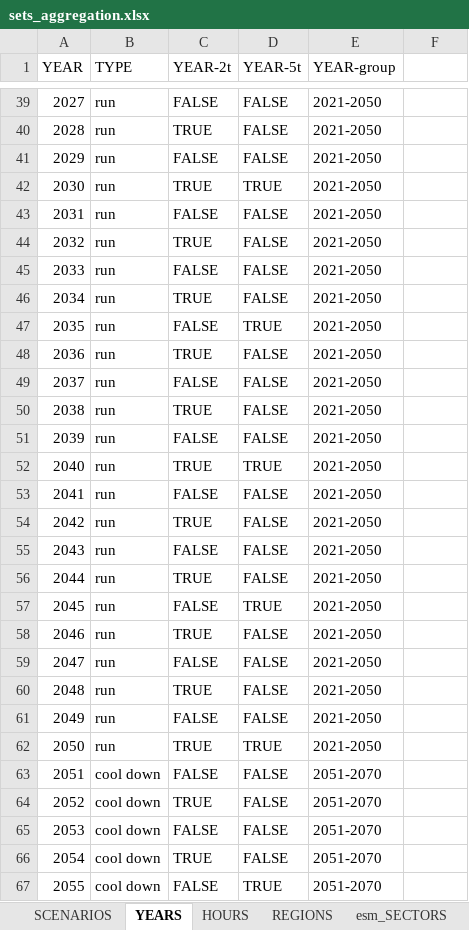
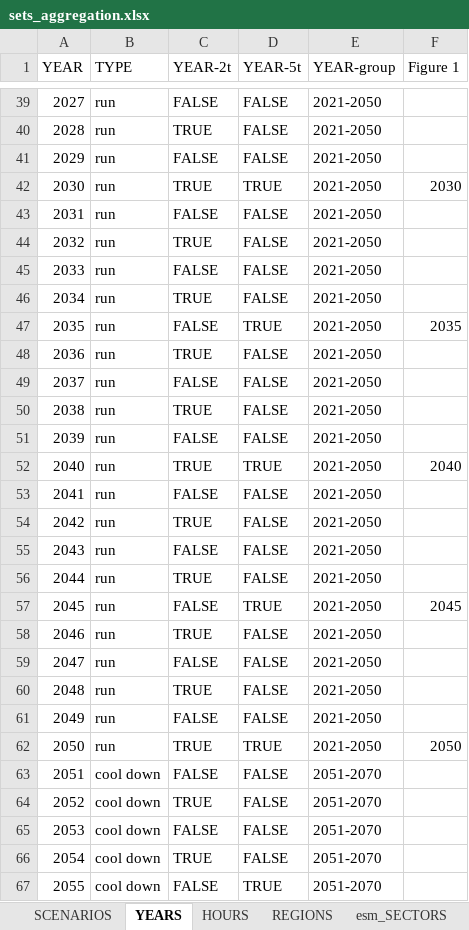
Before and after one commit to SESAM-Polimi/ESM-ITaly, an Excel workbook: PowerBI/sets_aggregation.xlsx, sheet YEARS, drawn as a sheet; only a part is shown, gaps mark what is left out; values as stored, in another font and other column widths than the file's, no borders; the diff covers the shown part only; the diff names each change by its address in the sheet, - before the commit and + after, or states it on an @@ line.

Commit message:
Figures redesign

```diff
--- a/PowerBI/sets_aggregation.xlsx (sheet YEARS)
+++ b/PowerBI/sets_aggregation.xlsx (sheet YEARS)
-F1: (empty)
+F1: Figure 1
-F42 (Figure 1): (empty)
+F42 (Figure 1): 2030
-F47 (Figure 1): (empty)
+F47 (Figure 1): 2035
-F52 (Figure 1): (empty)
+F52 (Figure 1): 2040
-F57 (Figure 1): (empty)
+F57 (Figure 1): 2045
-F62 (Figure 1): (empty)
+F62 (Figure 1): 2050
```
Also changed, not shown: 6 edited cells elsewhere in this sheet, sheet SCENARIOS, sheet esm_SECTORS, sheet esm_FLOWS, ESM_Italy_7/case_studies/Italy24/scenarios/b.1_NUC_7/inputs/TechnologyData.xlsx, 17 other files.
